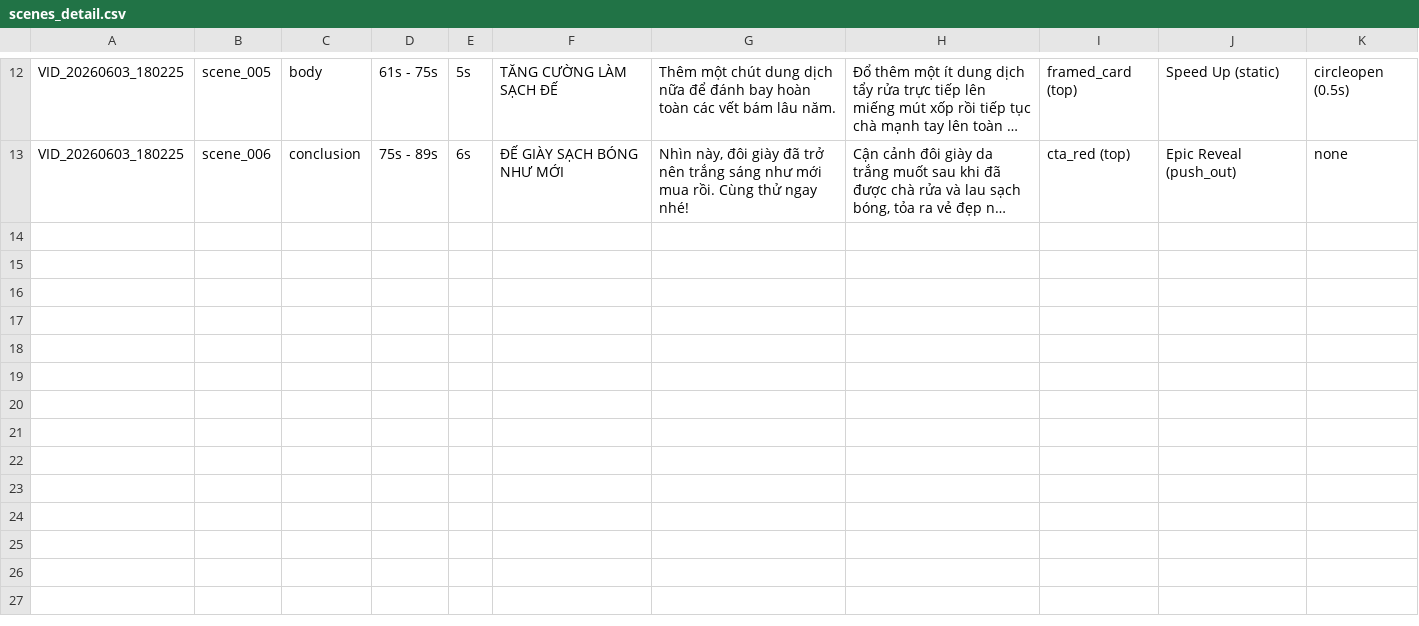
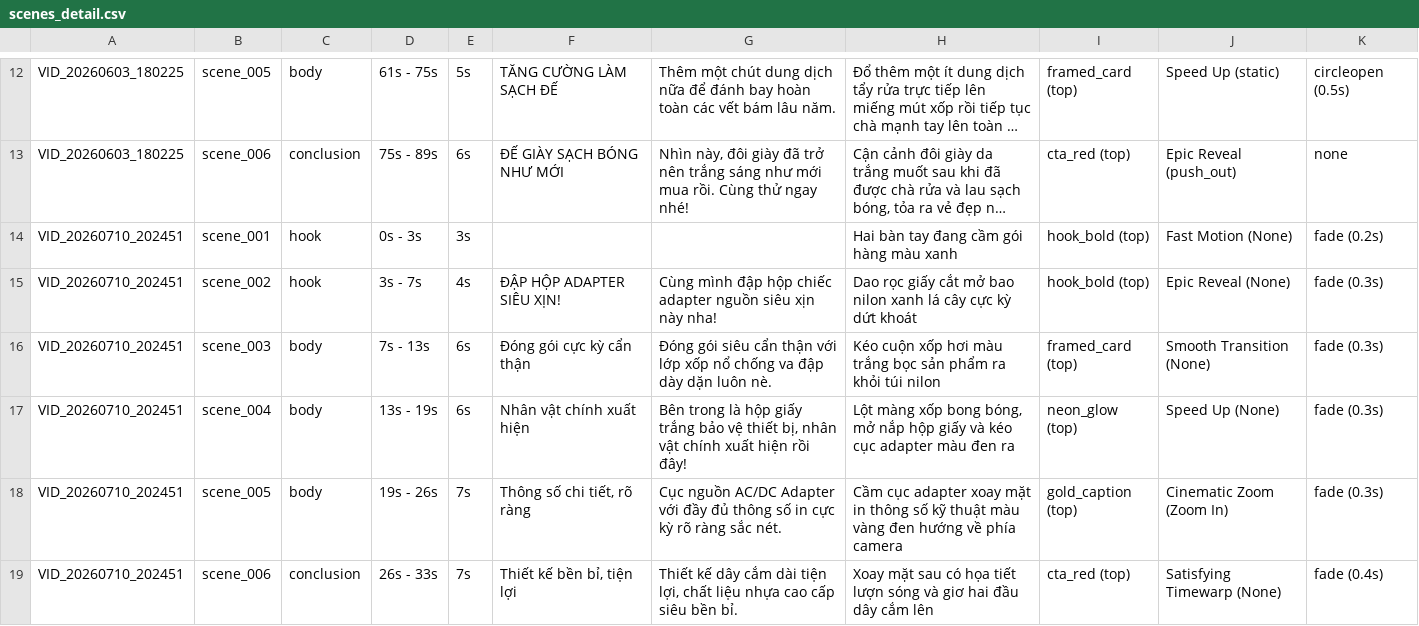
Before and after one commit to ltckha/Long2Short, a CSV file: renderer/output/sheets_backup/scenes_detail.csv, drawn as a sheet; only a part is shown, gaps mark what is left out; long unchanged cells end in …; the diff names each change by its address in the sheet, - before the commit and + after, or states it on an @@ line.

Commit message:
feat: rename render command to render.command, standardize long2short prompt filename, and preserve original audio for Short2Short with atempo speed sync

```diff
--- a/renderer/output/sheets_backup/scenes_detail.csv
+++ b/renderer/output/sheets_backup/scenes_detail.csv
+row 14: VID_20260710_202451 | scene_001 | hook | 0s - 3s | 3s |  |  | Hai bàn tay đang cầm gói hàng màu xanh | hook_bold (top) | Fast Motion (None) | fade (0.2s)
+row 15: VID_20260710_202451 | scene_002 | hook | 3s - 7s | 4s | ĐẬP HỘP ADAPTER SIÊU XỊN! | Cùng mình đập hộp chiếc adapter nguồn siêu xịn này nha! | Dao rọc giấy cắt mở bao nilon xanh lá cây cực kỳ dứt khoát | hook_bold (top) | Epic Reveal (None) | fade (0.3s)
+row 16: VID_20260710_202451 | scene_003 | body | 7s - 13s | 6s | Đóng gói cực kỳ cẩn thận | Đóng gói siêu cẩn thận với lớp xốp nổ chống va đập dày dặn luôn nè. | Kéo cuộn xốp hơi màu trắng bọc sản phẩm ra khỏi túi nilon | framed_card (top) | Smooth Transition (None) | fade (0.3s)
+row 17: VID_20260710_202451 | scene_004 | body | 13s - 19s | 6s | Nhân vật chính xuất hiện | Bên trong là hộp giấy trắng bảo vệ thiết bị, nhân vật chính xuất hiện rồi đây! | Lột màng xốp bong bóng, mở nắp hộp giấy và kéo cục adapter màu đen ra | neon_glow (top) | Speed Up (None) | fade (0.3s)
+row 18: VID_20260710_202451 | scene_005 | body | 19s - 26s | 7s | Thông số chi tiết, rõ ràng | Cục nguồn AC/DC Adapter với đầy đủ thông số in cực kỳ rõ ràng sắc nét. | Cầm cục adapter xoay mặt in thông số kỹ thuật màu vàng đen hướng về phía camera | gold_caption (top) | Cinematic Zoom (Zoom In) | fade (0.3s)
+row 19: VID_20260710_202451 | scene_006 | conclusion | 26s - 33s | 7s | Thiết kế bền bỉ, tiện lợi | Thiết kế dây cắm dài tiện lợi, chất liệu nhựa cao cấp siêu bền bỉ. | Xoay mặt sau có họa tiết lượn sóng và giơ hai đầu dây cắm lên | cta_red (top) | Satisfying Timewarp (None) | fade (0.4s)
```
Also changed, not shown: renderer/output/sheets_backup/effects_analytics.csv, renderer/output/sheets_backup/projects_tracker.csv, 8 other files.
